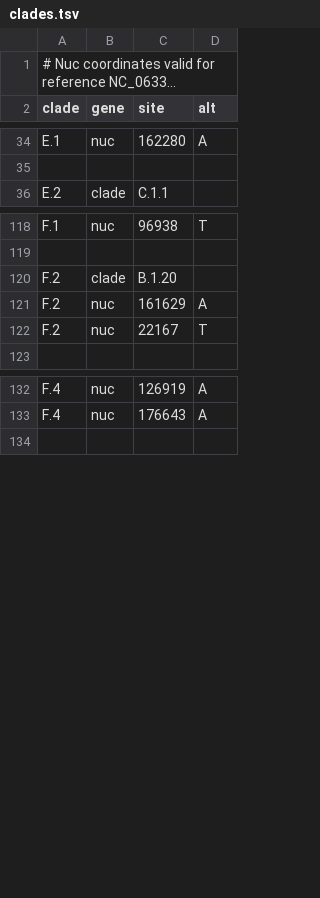
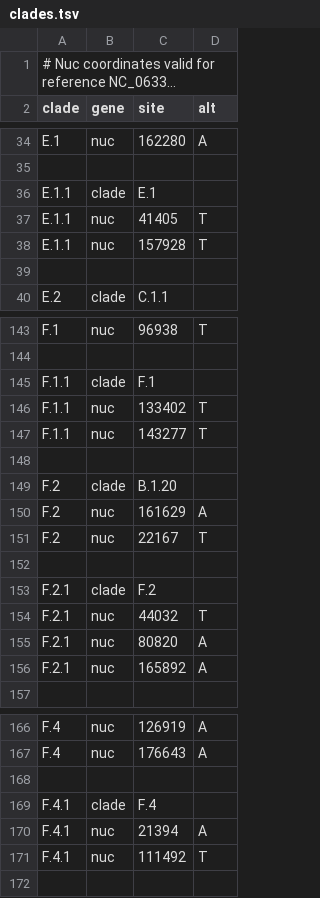
Before and after one commit to nextstrain/mpox, a TSV file: nextclade/resources/lineage-b.1/clades.tsv, drawn as a sheet; only a part is shown, gaps mark what is left out; long unchanged cells end in …; the diff covers the shown part only; the diff names each change by its address in the sheet, - before the commit and + after, or states it on an @@ line.

Commit message:
Add clades.tsv and color ordering for new lineage designations

```diff
--- a/nextclade/resources/lineage-b.1/clades.tsv
+++ b/nextclade/resources/lineage-b.1/clades.tsv
+row 36: E.1.1 | clade | E.1
+row 37: E.1.1 | nuc | 41405 | T
+row 38: E.1.1 | nuc | 157928 | T
+row 39: (empty)
+row 145: F.1.1 | clade | F.1
+row 146: F.1.1 | nuc | 133402 | T
+row 147: F.1.1 | nuc | 143277 | T
+row 148: (empty)
+row 152: (empty)
+row 153: F.2.1 | clade | F.2
+row 154: F.2.1 | nuc | 44032 | T
+row 155: F.2.1 | nuc | 80820 | A
+row 156: F.2.1 | nuc | 165892 | A
+row 168: (empty)
+row 169: F.4.1 | clade | F.4
+row 170: F.4.1 | nuc | 21394 | A
+row 171: F.4.1 | nuc | 111492 | T
```
Also changed, not shown: 25 added rows and 3 moved rows elsewhere in this file, nextclade/resources/all-clades/clades.tsv, nextclade/resources/clade-iib/clades.tsv, 1 other file.
